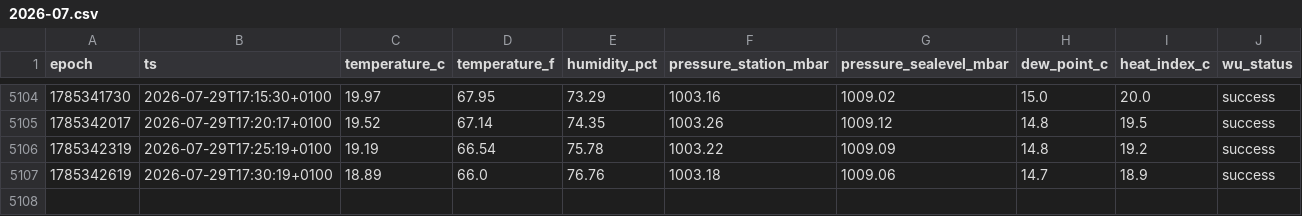
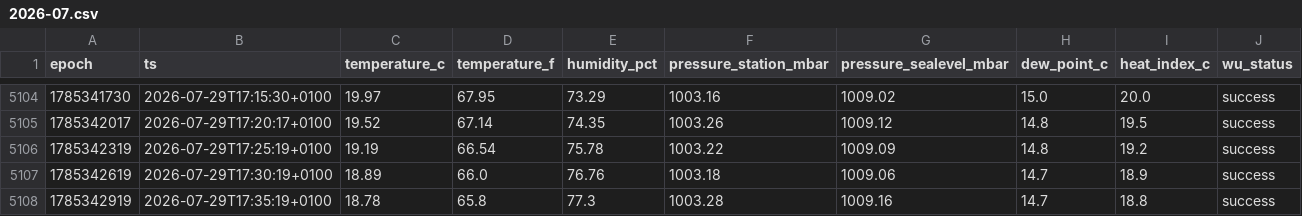
Before and after one commit to garnathan/wunderground-killi, a CSV file: data/2026-07.csv, drawn as a sheet; only a part is shown, gaps mark what is left out; the diff names each change by its address in the sheet, - before the commit and + after, or states it on an @@ line.

```diff
--- a/data/2026-07.csv
+++ b/data/2026-07.csv
+row 5108: 1785342919 | 2026-07-29T17:35:19+0100 | 18.78 | 65.8 | 77.3 | 1003.28 | 1009.16 | 14.7 | 18.8 | success
```
Also changed, not shown: 2 other files.
